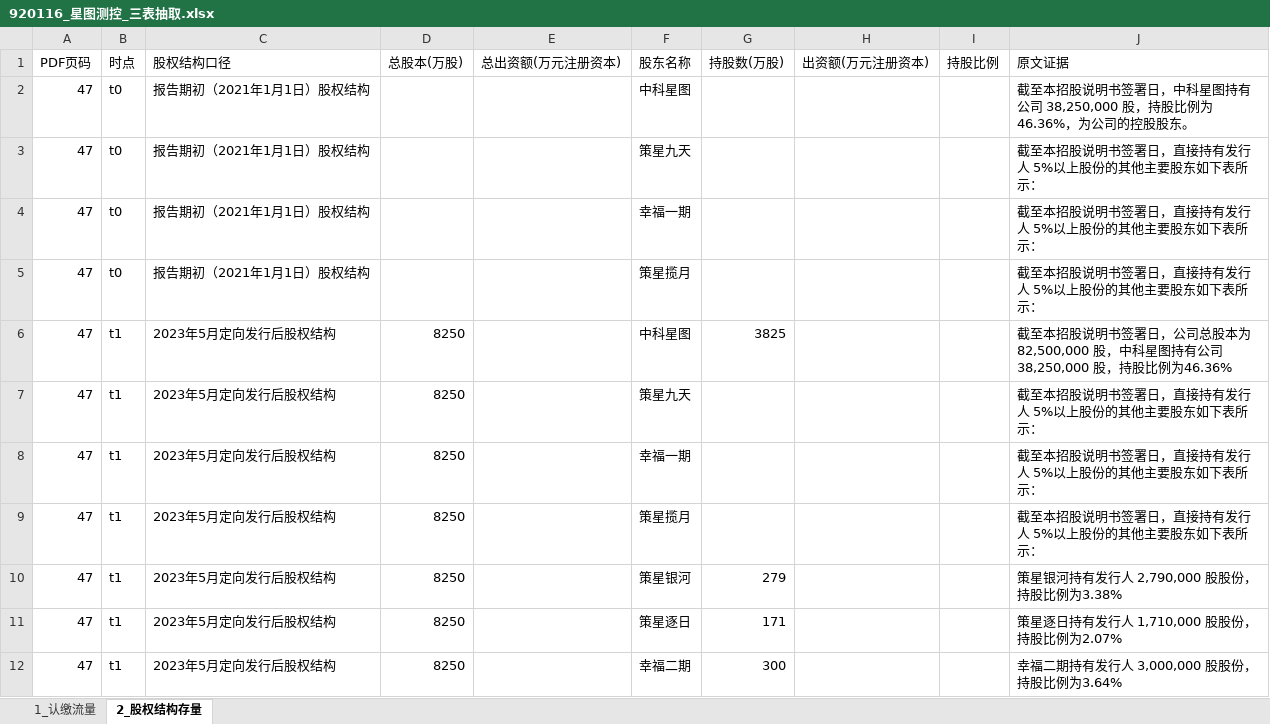
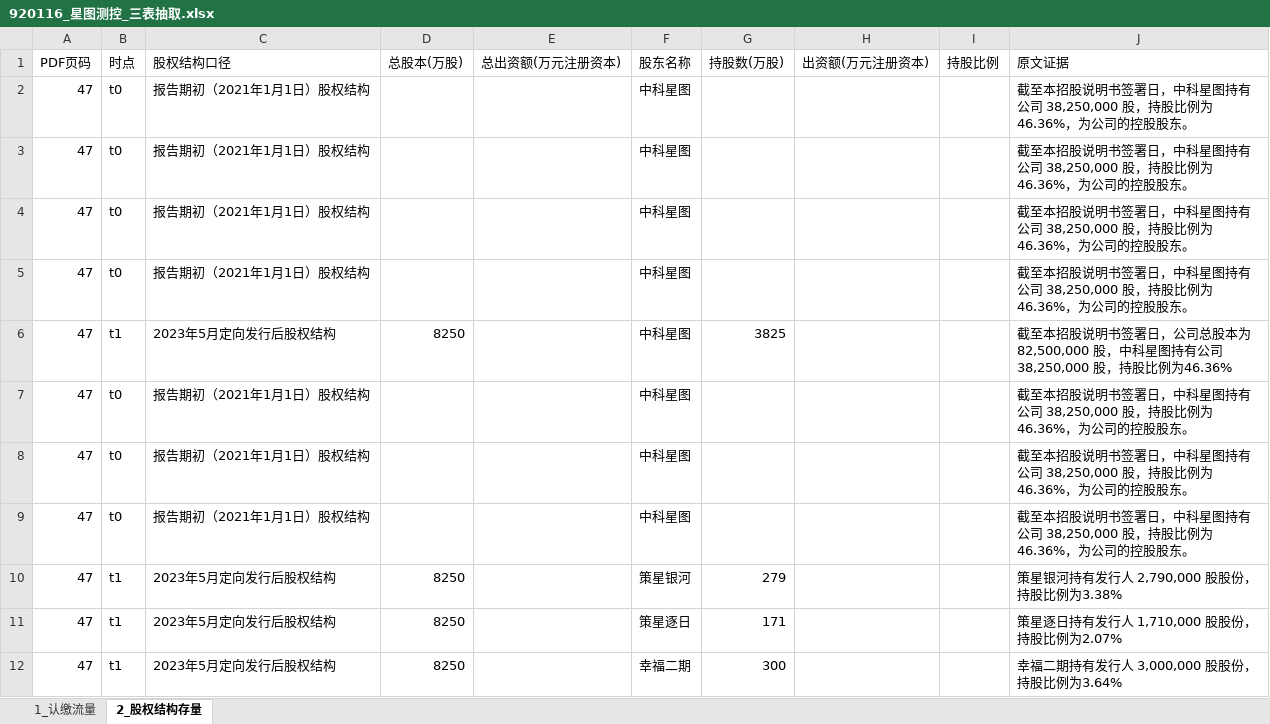
Before and after one commit to flyxx-pro/team-star, an Excel workbook: outputs/week2_excel/920116_星图测控_三表抽取.xlsx, sheet 2_股权结构存量, drawn as a sheet; values as stored, in another font and other column widths than the file's, no borders; removed rows and columns are numbered as before the commit, all else as after; the diff names each change by its address in the sheet, - before the commit and + after, or states it on an @@ line.

```diff
--- a/outputs/week2_excel/920116_星图测控_三表抽取.xlsx (sheet 2_股权结构存量)
+++ b/outputs/week2_excel/920116_星图测控_三表抽取.xlsx (sheet 2_股权结构存量)
-F3 (股东名称): 策星九天
+F3 (股东名称): 中科星图
-J3:J5 (原文证据): …签署日，直接持有发行人 5%以上股份的其他主要股东如下表所示：
+J3:J5 (原文证据): …签署日，中科星图持有公司 38,250,000 股，持股比例为46.36%，为公司的控股股东。
-F4 (股东名称): 幸福一期
+F4 (股东名称): 中科星图
-F5 (股东名称): 策星揽月
+F5 (股东名称): 中科星图
-row 7: 47 | t1 | 2023年5月定向发行后股权结构 | 8250 |  | 策星九天 |  |  |  | 截至本招股说明书签署日，直接持有发行人 5%以上股份的其他主要股东如下表所示：
-row 8: 47 | t1 | 2023年5月定向发行后股权结构 | 8250 |  | 幸福一期 |  |  |  | 截至本招股说明书签署日，直接持有发行人 5%以上股份的其他主要股东如下表所示：
-row 9: 47 | t1 | 2023年5月定向发行后股权结构 | 8250 |  | 策星揽月 |  |  |  | 截至本招股说明书签署日，直接持有发行人 5%以上股份的其他主要股东如下表所示：
+row 7: 47 | t0 | 报告期初（2021年1月1日）股权结构 |  |  | 中科星图 |  |  |  | 截至本招股说明书签署日，中科星图持有公司 38,250,000 股，持股比例为46.36%，为公司的控股股东。
+row 8: 47 | t0 | 报告期初（2021年1月1日）股权结构 |  |  | 中科星图 |  |  |  | 截至本招股说明书签署日，中科星图持有公司 38,250,000 股，持股比例为46.36%，为公司的控股股东。
+row 9: 47 | t0 | 报告期初（2021年1月1日）股权结构 |  |  | 中科星图 |  |  |  | 截至本招股说明书签署日，中科星图持有公司 38,250,000 股，持股比例为46.36%，为公司的控股股东。
```
Also changed, not shown: outputs/week2_excel/001282_三联锻造_三表抽取.xlsx, outputs/week2_excel/301563_云汉芯城_三表抽取.xlsx, 7 other files.
